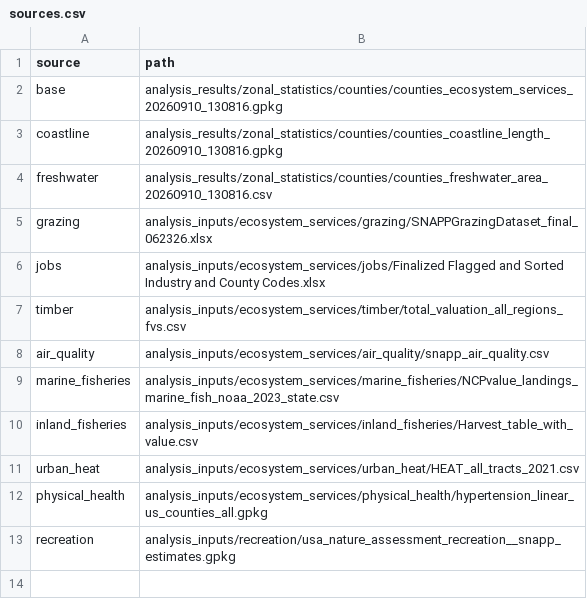
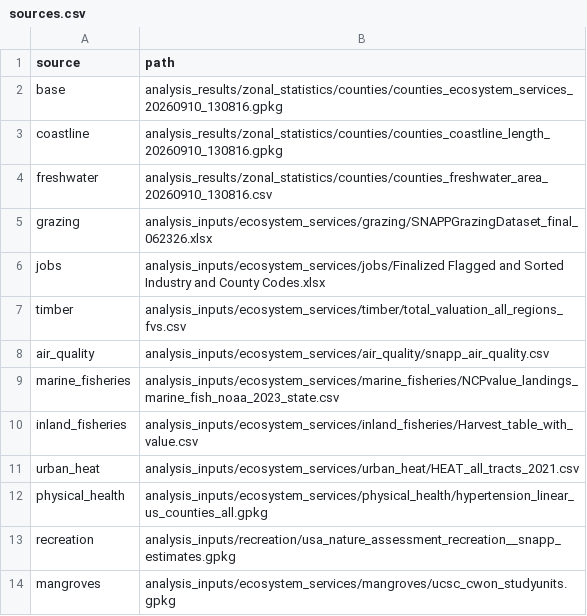
Before and after one commit to springinnovate/snapp_nature_assesssments-, a CSV file: data/workflow_assets/county_integration/sources.csv, drawn as a sheet.

```diff
--- a/data/workflow_assets/county_integration/sources.csv
+++ b/data/workflow_assets/county_integration/sources.csv
@@ -13 +13,2 @@ physical_health,analysis_inputs/ecosystem_services/physical_health/hypertension_
 recreation,analysis_inputs/recreation/usa_nature_assessment_recreation__snapp_estimates.gpkg
+mangroves,analysis_inputs/ecosystem_services/mangroves/ucsc_cwon_studyunits.gpkg
```
Also changed, not shown: data/workflow_assets/county_integration/adjustment_factors.csv, 9 other files.
